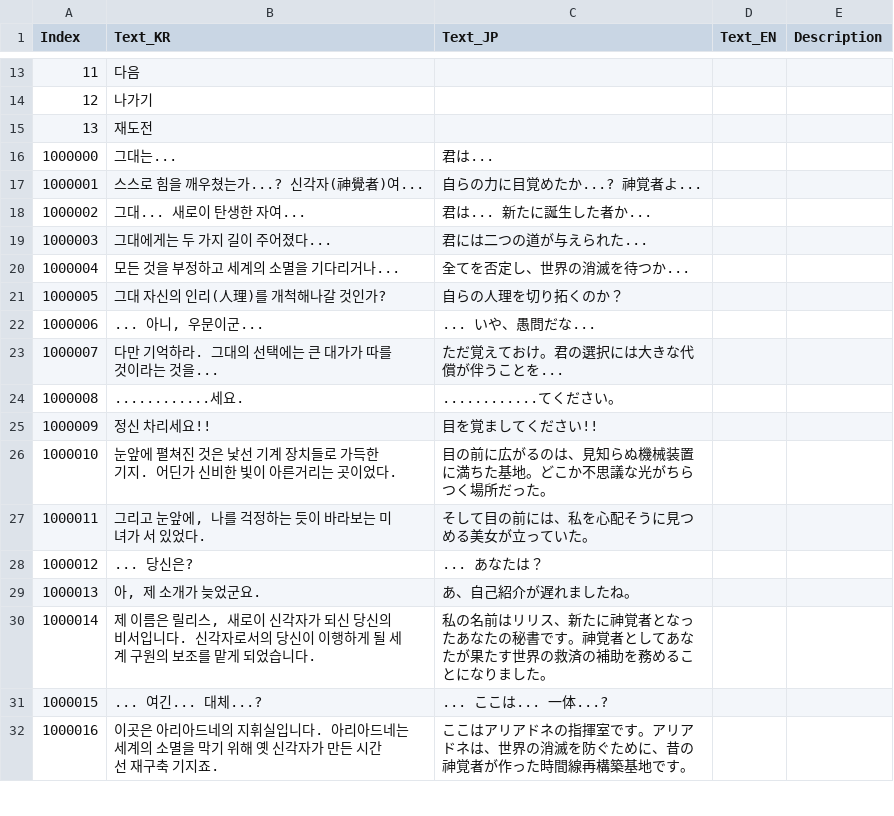
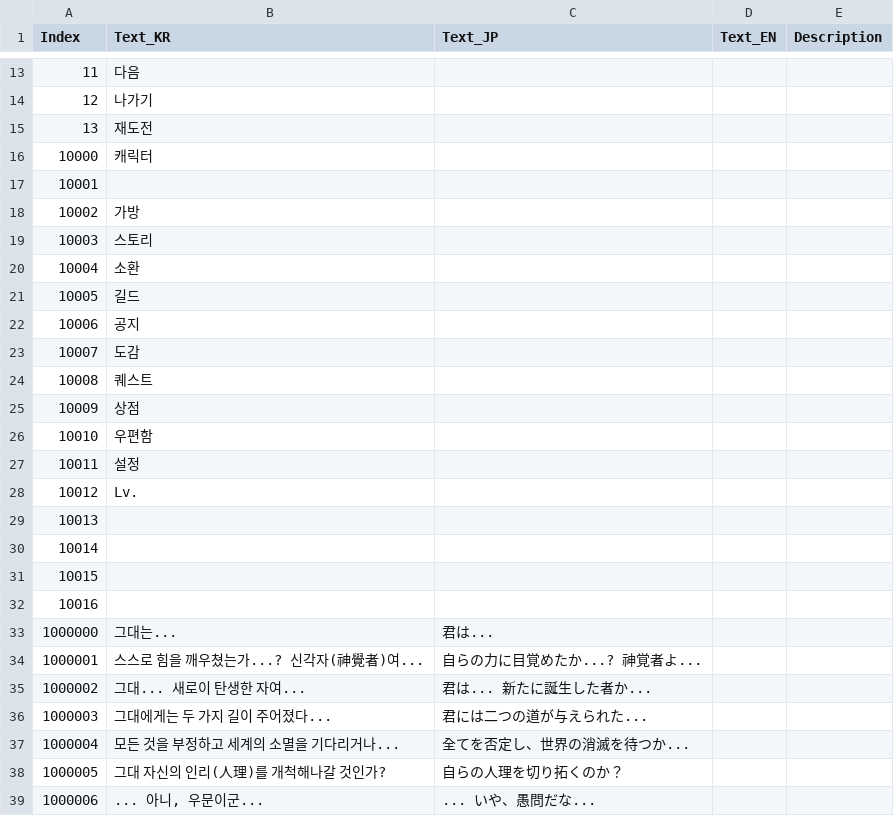
Before and after one commit to TOMOU/Project_ReGenesis, a CSV file: Assets/AssetBundles/Table/LocalizationTable.csv, drawn as a sheet; only a part is shown, gaps mark what is left out; the shorter side is filled out with more unchanged rows.

Commit message:
UI Localization 추가 (언어에 맞춰 UI텍스트 변경)

```diff
--- a/Assets/AssetBundles/Table/LocalizationTable.csv
+++ b/Assets/AssetBundles/Table/LocalizationTable.csv
@@ -15,2 +15,19 @@ Index,Text_KR,Text_JP,Text_EN,Description
 13,재도전,,,
+10000,캐릭터,,,
+10001,,,,
+10002,가방,,,
+10003,스토리,,,
+10004,소환,,,
+10005,길드,,,
+10006,공지,,,
+10007,도감,,,
+10008,퀘스트,,,
+10009,상점,,,
+10010,우편함,,,
+10011,설정,,,
+10012,Lv.,,,
+10013,,,,
+10014,,,,
+10015,,,,
+10016,,,,
 1000000,그대는...,君は...,,
```
Also changed, not shown: 4 other files.
